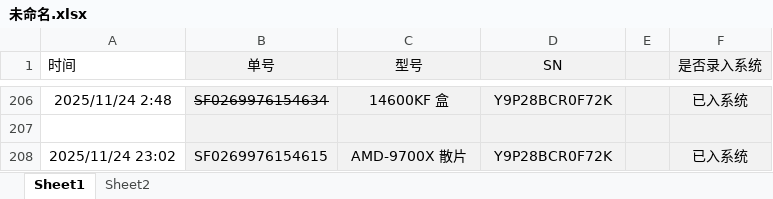
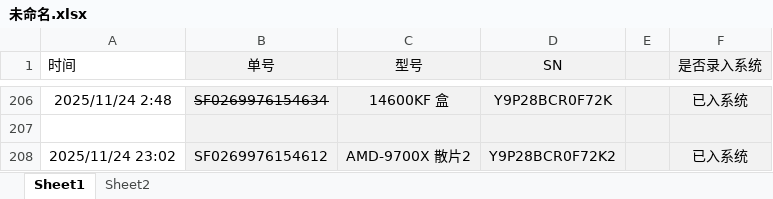
Before and after one commit to leiakito/wuliu, an Excel workbook: 未命名.xlsx, sheet Sheet1, drawn as a sheet; only a part is shown, gaps mark what is left out; values as stored, in another font and other column widths than the file's, no borders; conditional formats not drawn; the diff names each change by its address in the sheet, - before the commit and + after, or states it on an @@ line.

```diff
--- a/未命名.xlsx (sheet Sheet1)
+++ b/未命名.xlsx (sheet Sheet1)
-B208 (单号): SF0269976154615
+B208 (单号): SF0269976154612
-C208 (型号): AMD-9700X 散片
+C208 (型号): AMD-9700X 散片2
-D208 (SN): Y9P28BCR0F72K
+D208 (SN): Y9P28BCR0F72K2
```
Also changed, not shown: 16 other files.
